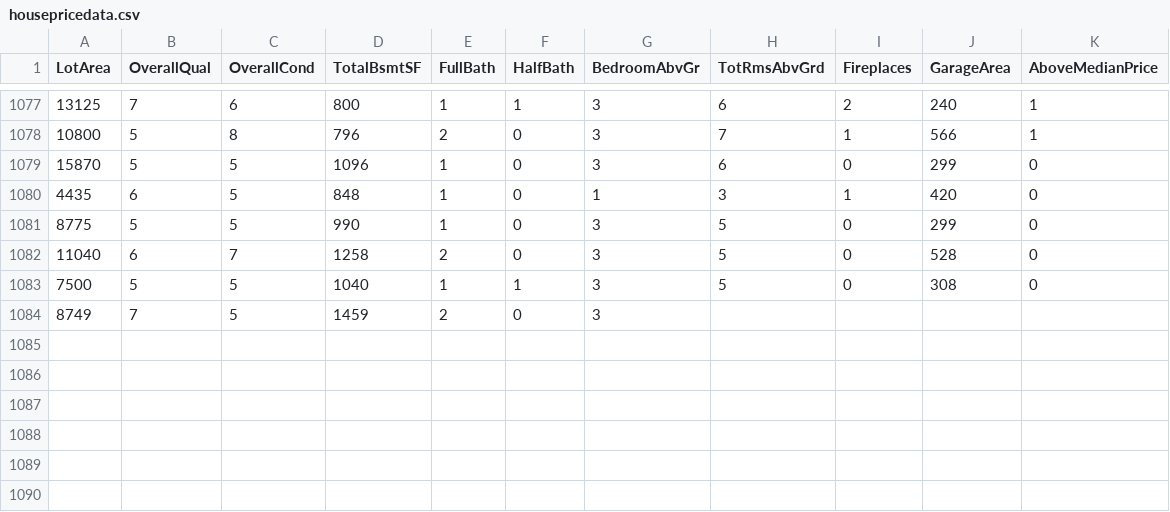
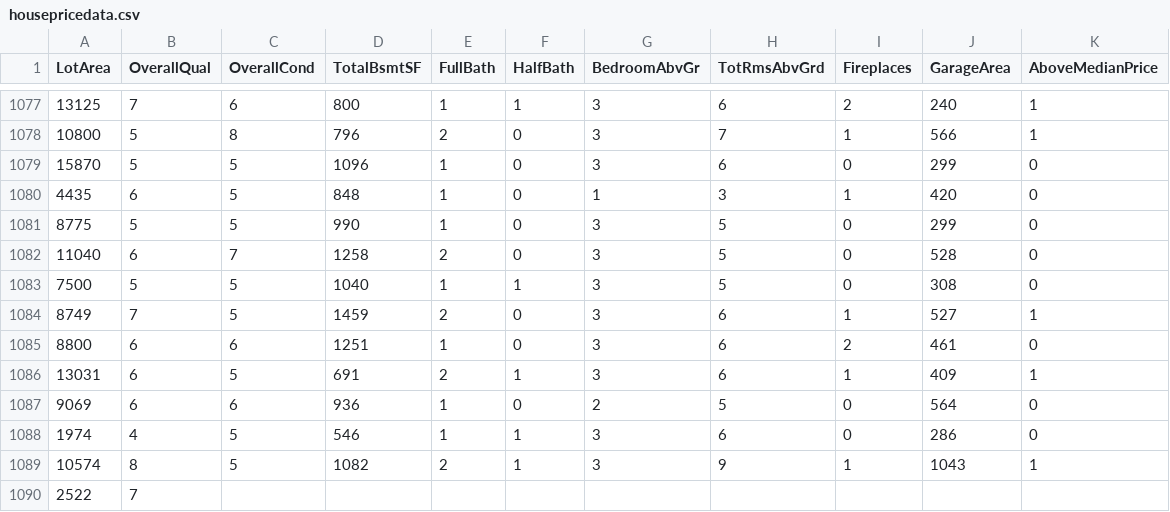
Before and after one commit to reapersy/advanced-neural-net-library, a CSV file: Examples/HousepricesPython/dataset/housepricedata.csv, drawn as a sheet; only a part is shown, gaps mark what is left out.

```diff
--- a/Examples/HousepricesPython/dataset/housepricedata.csv
+++ b/Examples/HousepricesPython/dataset/housepricedata.csv
@@ -1083,2 +1083,8 @@ LotArea,OverallQual,OverallCond,TotalBsmtSF,FullBath,HalfBath,BedroomAbvGr,TotRm
 7500,5,5,1040,1,1,3,5,0,308,0
-8749,7,5,1459,2,0,3
+8749,7,5,1459,2,0,3,6,1,527,1
+8800,6,6,1251,1,0,3,6,2,461,0
+13031,6,5,691,2,1,3,6,1,409,1
+9069,6,6,936,1,0,2,5,0,564,0
+1974,4,5,546,1,1,3,6,0,286,0
+10574,8,5,1082,2,1,3,9,1,1043,1
+2522,7,
```
